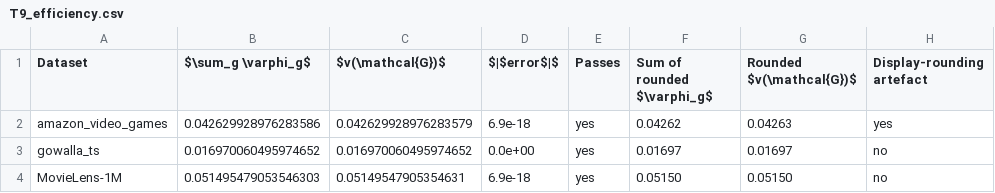
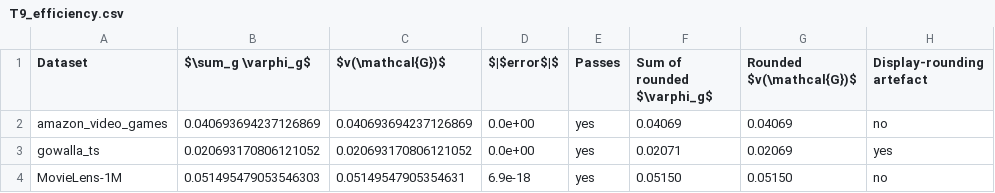
Before and after one commit to mouadlouhichi/signalshap-code, a CSV file: artefacts/tables/T9_efficiency.csv, drawn as a sheet.

```diff
--- a/artefacts/tables/T9_efficiency.csv
+++ b/artefacts/tables/T9_efficiency.csv
@@ -1,4 +1,4 @@
 Dataset,$\sum_g \varphi_g$,$v(\mathcal{G})$,$|$error$|$,Passes,Sum of rounded $\varphi_g$,Rounded $v(\mathcal{G})$,Display-rounding artefact
-amazon_video_games,0.042629928976283586,0.042629928976283579,6.9e-18,yes,0.04262,0.04263,yes
-gowalla_ts,0.016970060495974652,0.016970060495974652,0.0e+00,yes,0.01697,0.01697,no
+amazon_video_games,0.040693694237126869,0.040693694237126869,0.0e+00,yes,0.04069,0.04069,no
+gowalla_ts,0.020693170806121052,0.020693170806121052,0.0e+00,yes,0.02071,0.02069,yes
 MovieLens-1M,0.051495479053546303,0.05149547905354631,6.9e-18,yes,0.05150,0.05150,no
```
Also changed, not shown: artefacts/tables/T2_datasets.csv, artefacts/tables/T5_main_results.csv, 25 other files.
